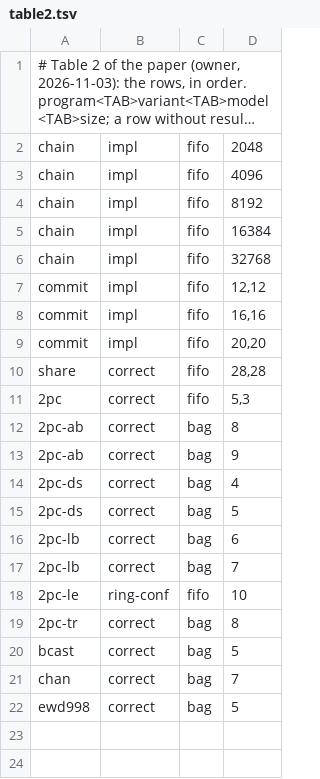
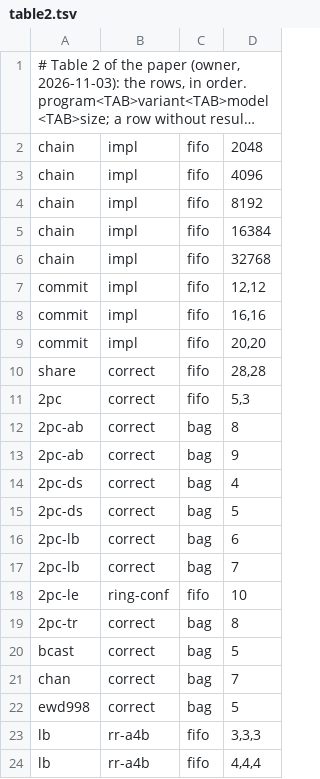
Before and after one commit to joulook/daavar, a TSV file: cluster/campaign/inputs/table2.tsv, drawn as a sheet; long unchanged cells end in …; the diff names each change by its address in the sheet, - before the commit and + after, or states it on an @@ line.

```diff
--- a/cluster/campaign/inputs/table2.tsv
+++ b/cluster/campaign/inputs/table2.tsv
+row 23: lb | rr-a4b | fifo | 3,3,3
+row 24: lb | rr-a4b | fifo | 4,4,4
```
Also changed, not shown: cluster/campaign/inputs/table3.tsv, 2 other files.
